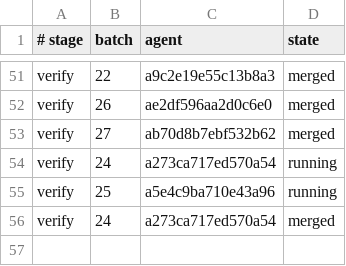
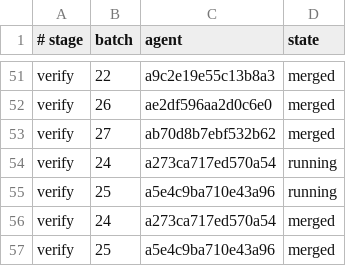
Before and after one commit to nakojin/withcats, a TSV file: travel-common/runs/r1/LEDGER.tsv, drawn as a sheet; only a part is shown, gaps mark what is left out; the diff names each change by its address in the sheet, - before the commit and + after, or states it on an @@ line.

```diff
--- a/travel-common/runs/r1/LEDGER.tsv
+++ b/travel-common/runs/r1/LEDGER.tsv
+row 57: verify | 25 | a5e4c9ba710e43a96 | merged
```
Also changed, not shown: 8 other files.
